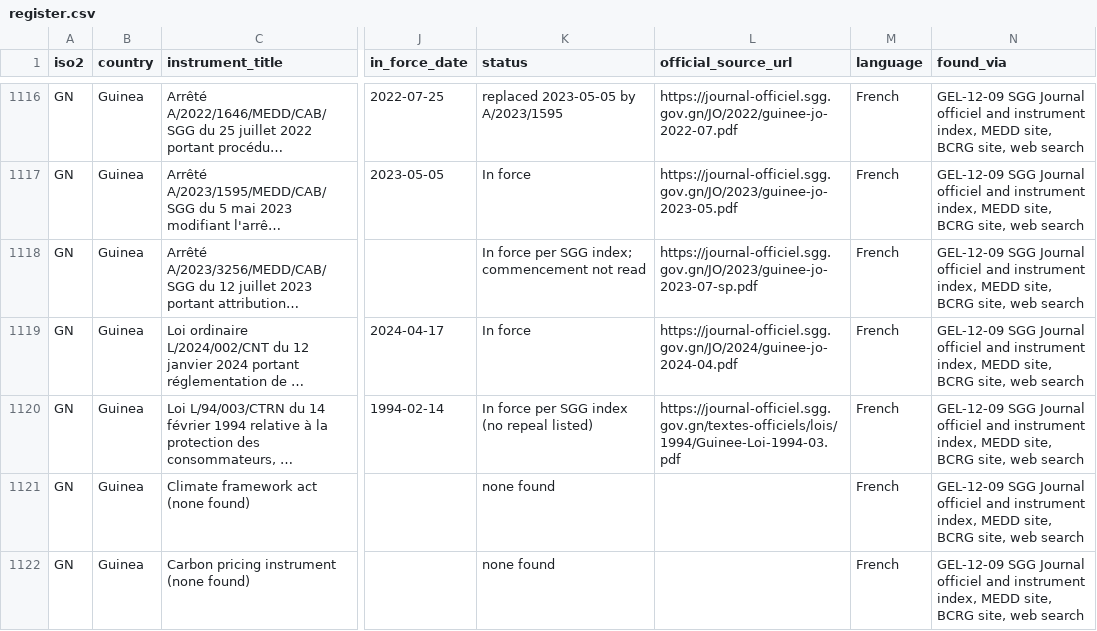
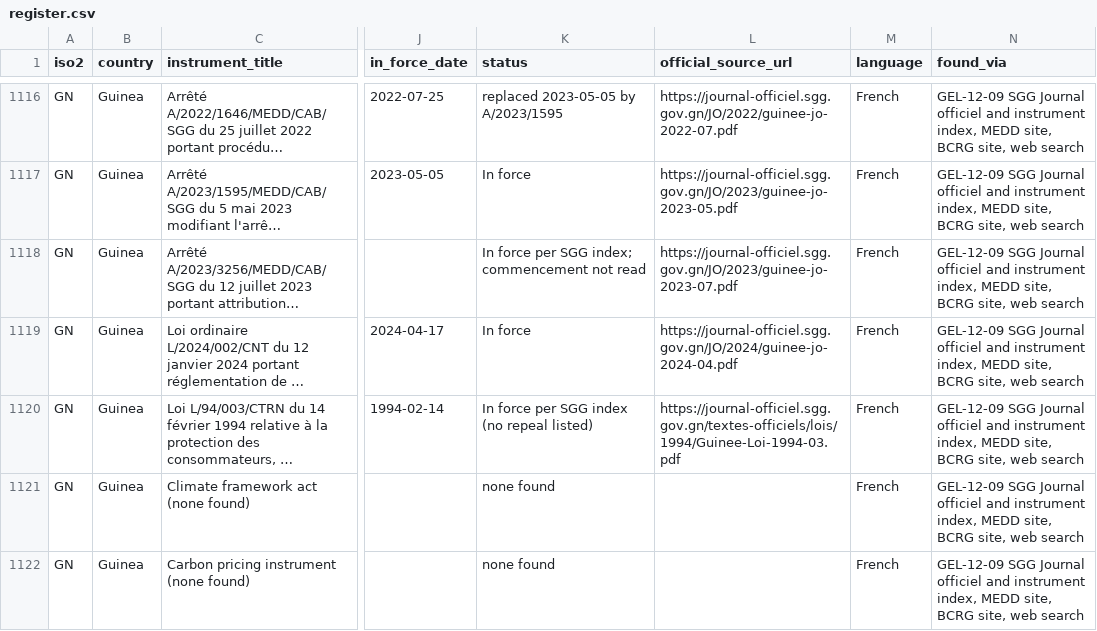
Before and after one commit to GoCarbonTracker-Hq/global-esg-law, a CSV file: register/register.csv, drawn as a sheet; only a part is shown, gaps mark what is left out; long unchanged cells end in …; the diff names each change by its address in the sheet, - before the commit and + after, or states it on an @@ line.

```diff
--- a/register/register.csv
+++ b/register/register.csv
-L1118 (official_source_url): https://journal-officiel.sgg.gov.gn/JO/2023/guinee-jo-2023-07-sp.pdf
+L1118 (official_source_url): https://journal-officiel.sgg.gov.gn/JO/2023/guinee-jo-2023-07.pdf
```
Also changed, not shown: 5 other files.
